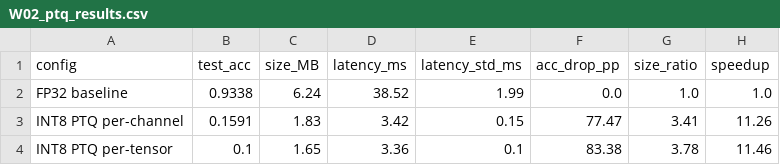
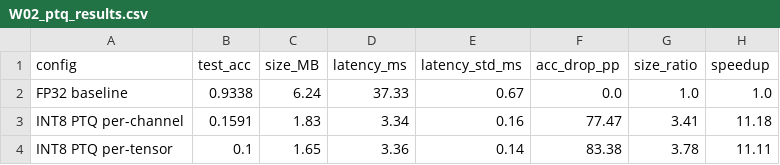
Before and after one commit to syyovo/siyu-ingen-edge-ai, a CSV file: experiments/W02_ptq_results.csv, drawn as a sheet.

```diff
--- a/experiments/W02_ptq_results.csv
+++ b/experiments/W02_ptq_results.csv
@@ -1,4 +1,4 @@
 config,test_acc,size_MB,latency_ms,latency_std_ms,acc_drop_pp,size_ratio,speedup
-FP32 baseline,0.9338,6.24,38.52,1.99,0.0,1.0,1.0
-INT8 PTQ per-channel,0.1591,1.83,3.42,0.15,77.47,3.41,11.26
-INT8 PTQ per-tensor,0.1,1.65,3.36,0.1,83.38,3.78,11.46
+FP32 baseline,0.9338,6.24,37.33,0.67,0.0,1.0,1.0
+INT8 PTQ per-channel,0.1591,1.83,3.34,0.16,77.47,3.41,11.18
+INT8 PTQ per-tensor,0.1,1.65,3.36,0.14,83.38,3.78,11.11
```
Also changed, not shown: experiments/W02_pruning_sweep.csv, experiments/W02_pruning_sweep_ft.csv, 16 other files.
